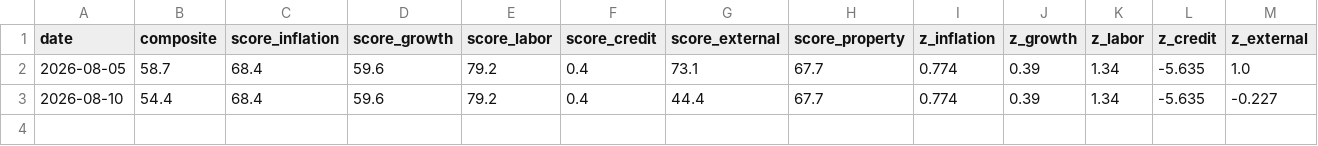
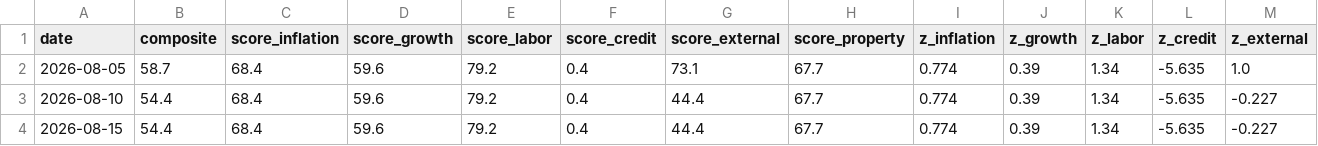
Before and after one commit to tsvetoslavtsachev/jp-macro-dashboard, a CSV file: data/score_journal.csv, drawn as a sheet; only a part is shown; rows hold the shown columns only; the diff names each change by its address in the sheet, - before the commit and + after, or states it on an @@ line.

```diff
--- a/data/score_journal.csv
+++ b/data/score_journal.csv
+row 4: 2026-08-15 | 54.4 | 68.4 | 59.6 | 79.2 | 0.4 | 44.4 | 67.7 | 0.774 | 0.39 | 1.34 | -5.635 | -0.227
```
Also changed, not shown: 9 other files.
